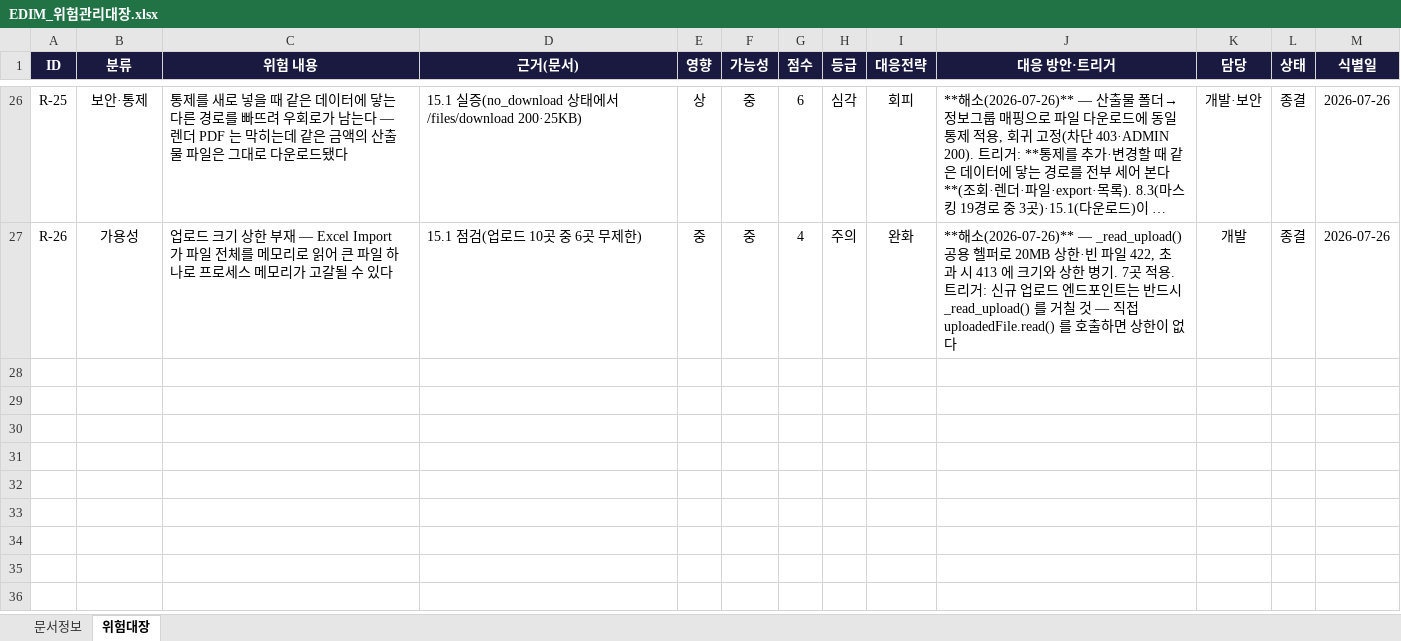
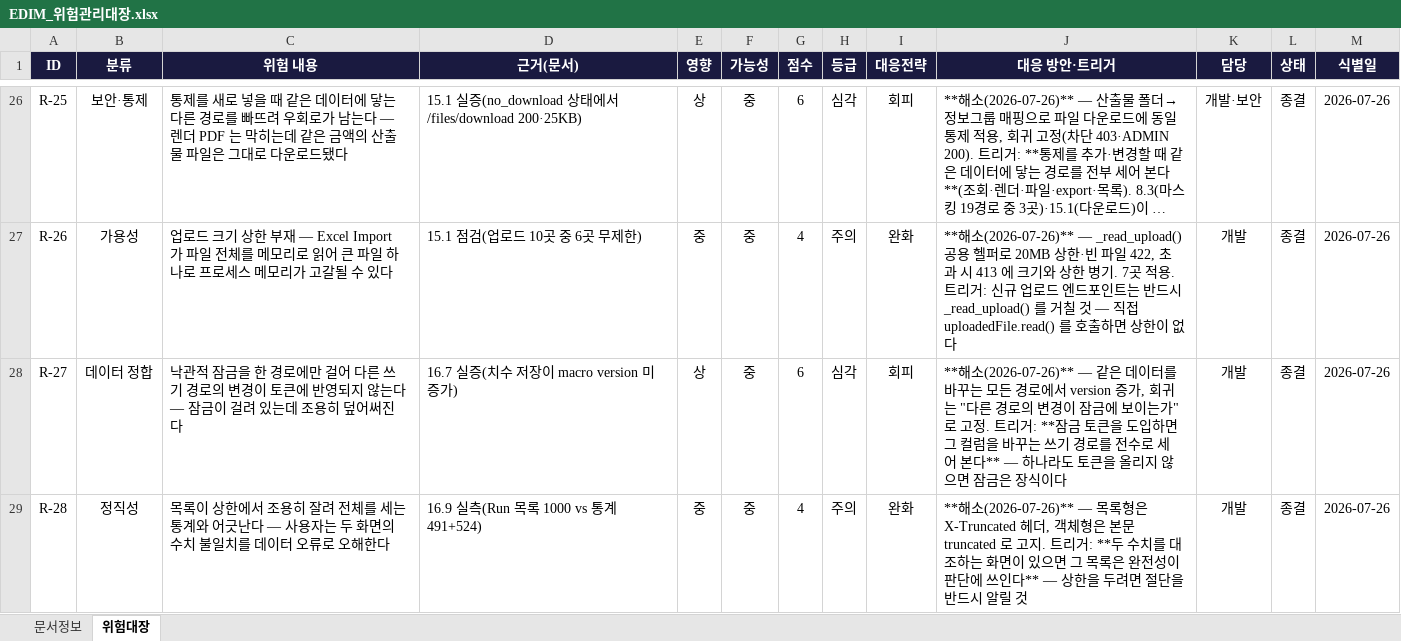
Before and after one commit to fankh/external-projects, an Excel workbook: edim-ai-blueprint/docs/EDIM_위험관리대장.xlsx, sheet 위험대장, drawn as a sheet; only a part is shown, gaps mark what is left out; long unchanged cells end in …; values as stored, in another font and other column widths than the file's, no borders; the diff names each change by its address in the sheet, - before the commit and + after, or states it on an @@ line.

Commit message:
17.0: docs: 16.7~16.9 반영 + 위험 R-27/R-28, 개발표준 2규약(잠금 토큰·절단 고지)
- 위험관리대장 총 28건. 재발 트리거를 구체적으로 남겼다:
  R-27 잠금 토큰을 도입하면 그 컬럼을 바꾸는 쓰기 경로를 전수로 세어 볼 것
       (하나라도 안 올리면 잠금은 장식이다).
  R-28 두 수치를 대조하는 화면이 있으면 그 목록은 완전성이 판단에 쓰인다.
- 개발표준정의서: '잠금 토큰은 모든 쓰기 경로에서 올린다', '상한을 두면 절단을 알린다'.
  각각 실측 사례(16.7·16.9)와 회귀 작성 기준을 함께 명시.
- Launch 준비상태: 하드닝 이력 1행, 플릿 수치 132/132 갱신.

```diff
--- a/edim-ai-blueprint/docs/EDIM_위험관리대장.xlsx (sheet 위험대장)
+++ b/edim-ai-blueprint/docs/EDIM_위험관리대장.xlsx (sheet 위험대장)
+row 28: R-27 | 데이터 정합 | 낙관적 잠금을 한 경로에만 걸어 다른 쓰기 경로의 변경이 토큰에 반영되지 않는다 — 잠금이 걸려 있는데 조용히 덮어써진다 | 16.7 실증(치수 저장이 macro version 미증가) | 상 | 중 | 6 | 심각 | 회피 | **해소(2026-07-26)** — 같은 데이터를 바꾸는 모든 경로에서 version 증가, 회귀는 "다른 경로의 변경이 잠금에 보이는가" 로 고정. 트리거: **잠금 토큰을 도입하면 그 컬럼을 바꾸는 쓰기 경로를 전수로 세어 본다** — 하나라도 토큰을 올리지 않으면 잠금은 장식이다 | 개발 | 종결 | 2026-07-26
+row 29: R-28 | 정직성 | 목록이 상한에서 조용히 잘려 전체를 세는 통계와 어긋난다 — 사용자는 두 화면의 수치 불일치를 데이터 오류로 오해한다 | 16.9 실측(Run 목록 1000 vs 통계 491+524) | 중 | 중 | 4 | 주의 | 완화 | **해소(2026-07-26)** — 목록형은 X-Truncated 헤더, 객체형은 본문 truncated 로 고지. 트리거: **두 수치를 대조하는 화면이 있으면 그 목록은 완전성이 판단에 쓰인다** — 상한을 두려면 절단을 반드시 알릴 것 | 개발 | 종결 | 2026-07-26
```
Also changed, not shown: edim-ai-blueprint/docs/EDIM_Launch준비상태.xlsx, 2 other files.
